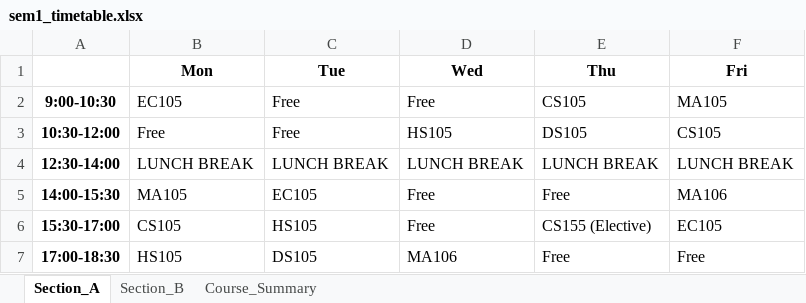
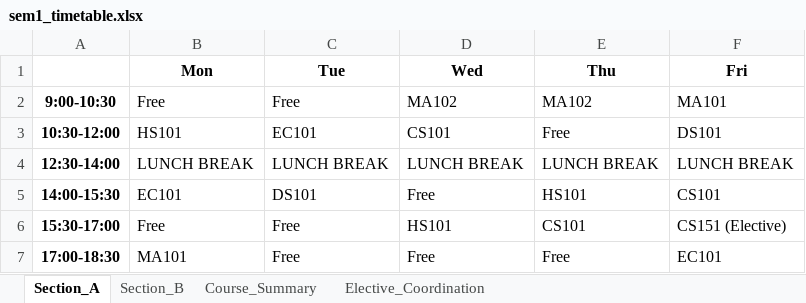
Before and after one commit to rishita7558/timetable-generator-Logic-Beyond, an Excel workbook: backend/output_timetables/sem1_timetable.xlsx, sheet Section_A, drawn as a sheet; values as stored, in another font and other column widths than the file's, no borders; the diff names each change by its address in the sheet, - before the commit and + after, or states it on an @@ line.

```diff
--- a/backend/output_timetables/sem1_timetable.xlsx (sheet Section_A)
+++ b/backend/output_timetables/sem1_timetable.xlsx (sheet Section_A)
+sheet tab: Elective_Coordination
-B2 (Mon): EC105
+B2 (Mon): Free
-D2 (Wed): Free
+D2 (Wed): MA102
-E2 (Thu): CS105
+E2 (Thu): MA102
-F2 (Fri): MA105
+F2 (Fri): MA101
-B3 (Mon): Free
+B3 (Mon): HS101
-C3 (Tue): Free
+C3 (Tue): EC101
-D3 (Wed): HS105
+D3 (Wed): CS101
-E3 (Thu): DS105
+E3 (Thu): Free
-F3 (Fri): CS105
+F3 (Fri): DS101
-B5 (Mon): MA105
+B5 (Mon): EC101
-C5 (Tue): EC105
+C5 (Tue): DS101
-E5 (Thu): Free
+E5 (Thu): HS101
-F5 (Fri): MA106
+F5 (Fri): CS101
-B6 (Mon): CS105
+B6 (Mon): Free
-C6 (Tue): HS105
+C6 (Tue): Free
-D6 (Wed): Free
+D6 (Wed): HS101
-E6 (Thu): CS155 (Elective)
+E6 (Thu): CS101
-F6 (Fri): EC105
+F6 (Fri): CS151 (Elective)
-B7 (Mon): HS105
+B7 (Mon): MA101
-C7 (Tue): DS105
+C7 (Tue): Free
-D7 (Wed): MA106
+D7 (Wed): Free
-F7 (Fri): Free
+F7 (Fri): EC101
```
Also changed, not shown: sheet Section_B, sheet Course_Summary, backend/output_timetables/sem3_timetable.xlsx, backend/output_timetables/sem5_timetable.xlsx, 11 other files.
